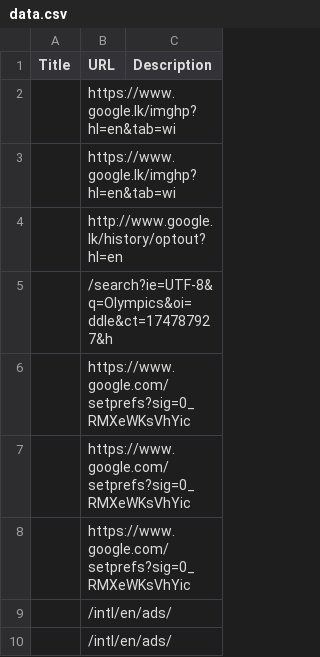
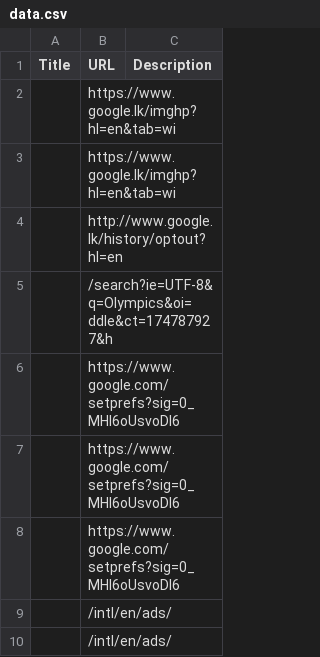
Before and after one commit to Sangeerththan/DjangoScraper, a CSV file: PropertyAnalyzer/data.csv, drawn as a sheet.

```diff
--- a/PropertyAnalyzer/data.csv
+++ b/PropertyAnalyzer/data.csv
@@ -5,5 +5,5 @@ Title,URL,Description
 ,/search?ie=UTF-8&q=Olympics&oi=ddle&ct=174787927&h,
-,https://www.google.com/setprefs?sig=0_RMXeWKsVhYic,
-,https://www.google.com/setprefs?sig=0_RMXeWKsVhYic,
-,https://www.google.com/setprefs?sig=0_RMXeWKsVhYic,
+,https://www.google.com/setprefs?sig=0_MHI6oUsvoDl6,
+,https://www.google.com/setprefs?sig=0_MHI6oUsvoDl6,
+,https://www.google.com/setprefs?sig=0_MHI6oUsvoDl6,
 ,/intl/en/ads/,
```
Also changed, not shown: 7 other files.
